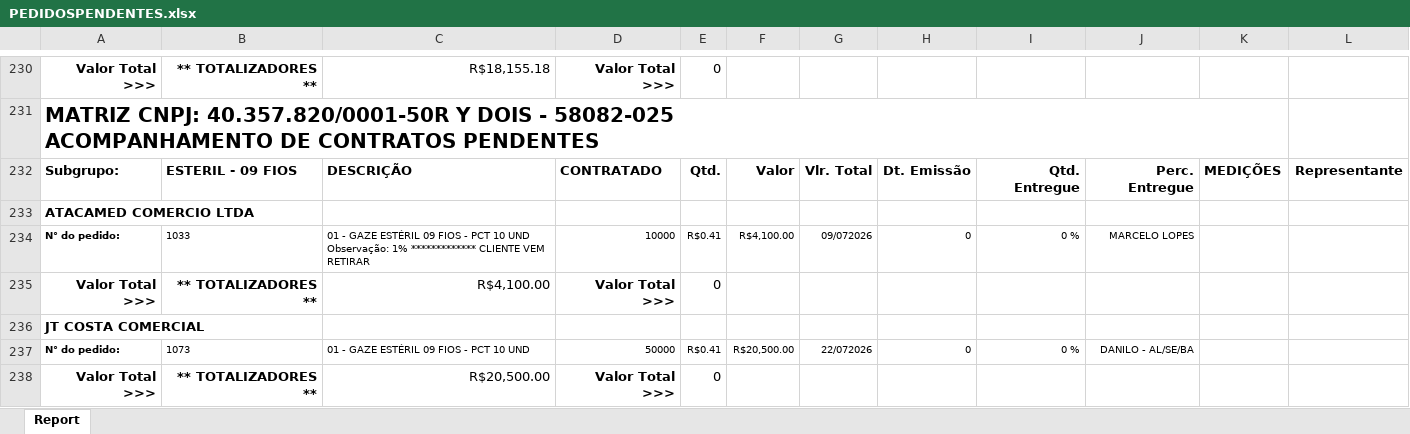
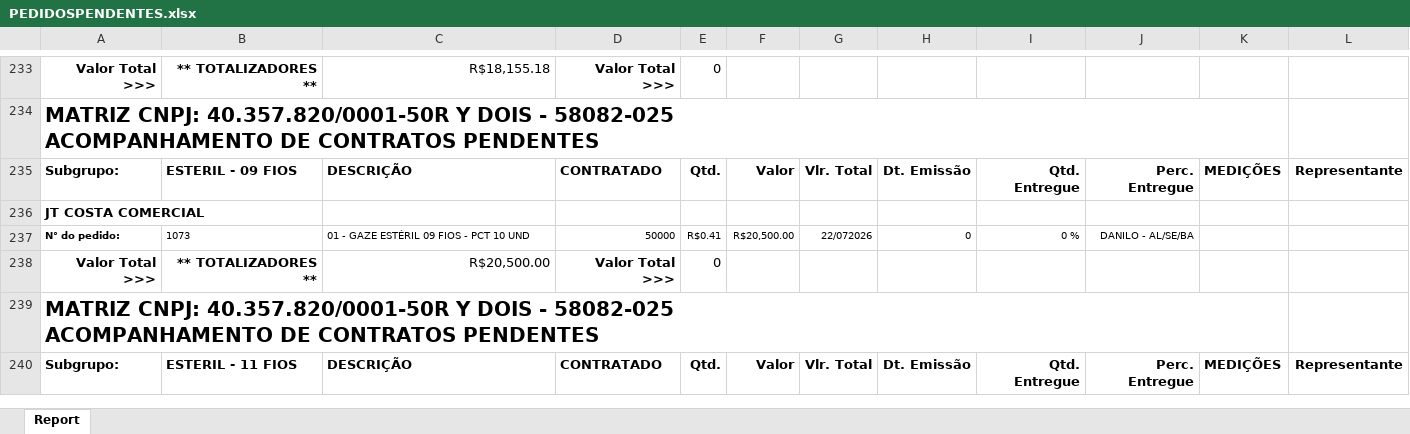
Before and after one commit to fabiosilvavendas-byte/CRM_Medtextil2.0, an Excel workbook: dados/PEDIDOSPENDENTES.xlsx, sheet Report, drawn as a sheet; only a part is shown, gaps mark what is left out; the shorter side is filled out with more unchanged rows; values as stored, in another font and other column widths than the file's, no borders; removed rows and columns are numbered as before the commit, all else as after; the diff covers the shown part only; the diff names each change by its address in the sheet, - before the commit and + after, or states it on an @@ line.

```diff
--- a/dados/PEDIDOSPENDENTES.xlsx (sheet Report)
+++ b/dados/PEDIDOSPENDENTES.xlsx (sheet Report)
-row 233: ATACAMED COMERCIO LTDA
-row 234: N° do pedido: | 1033 | 01 - GAZE ESTÉRIL 09 FIOS - PCT 10 UND Observação: 1% ************* CLIENTE VEM RETIRAR | 10000 | R$0.41 | R$4,100.00 | 09/072026 | 0 | 0 % | MARCELO LOPES
-row 235: Valor Total >>> | ** TOTALIZADORES ** | R$4,100.00 | Valor Total >>> | 0
```
Also changed, not shown: 21 added rows, 29 removed rows, 8 moved rows and 12 edited cells elsewhere in this sheet, dados/CONSULTA_VENDEDORES.xlsx.
